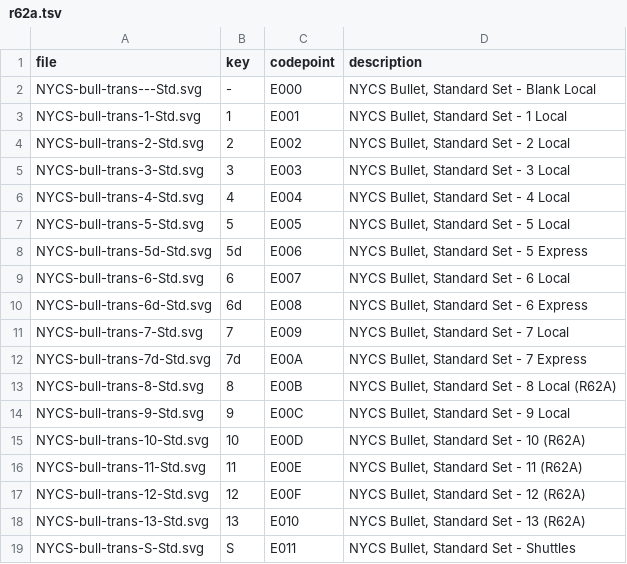
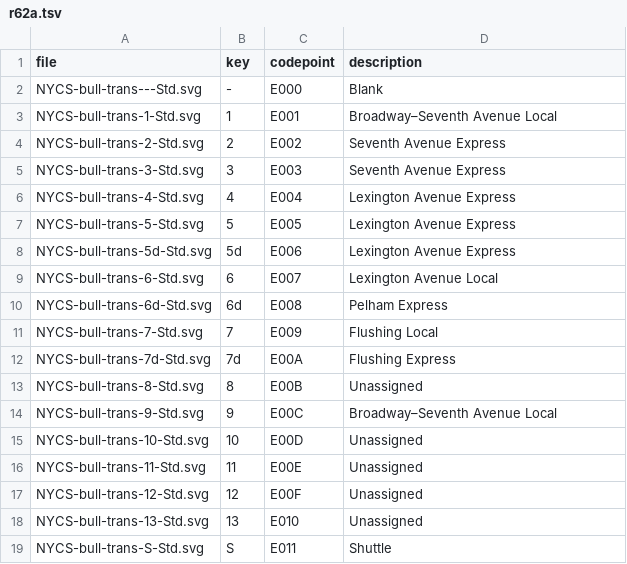
Before and after one commit to nyumathclinic/nyc-subway-bullets-font, a TSV file: data/mappings/r62a.tsv, drawn as a sheet.

```diff
--- a/data/mappings/r62a.tsv
+++ b/data/mappings/r62a.tsv
@@ -1,19 +1,19 @@
 file	key	codepoint	description
-NYCS-bull-trans---Std.svg	-	E000	NYCS Bullet, Standard Set - Blank Local
-NYCS-bull-trans-1-Std.svg	1	E001	NYCS Bullet, Standard Set - 1 Local
-NYCS-bull-trans-2-Std.svg	2	E002	NYCS Bullet, Standard Set - 2 Local
-NYCS-bull-trans-3-Std.svg	3	E003	NYCS Bullet, Standard Set - 3 Local
-NYCS-bull-trans-4-Std.svg	4	E004	NYCS Bullet, Standard Set - 4 Local
-NYCS-bull-trans-5-Std.svg	5	E005	NYCS Bullet, Standard Set - 5 Local
-NYCS-bull-trans-5d-Std.svg	5d	E006	NYCS Bullet, Standard Set - 5 Express
-NYCS-bull-trans-6-Std.svg	6	E007	NYCS Bullet, Standard Set - 6 Local
-NYCS-bull-trans-6d-Std.svg	6d	E008	NYCS Bullet, Standard Set - 6 Express
-NYCS-bull-trans-7-Std.svg	7	E009	NYCS Bullet, Standard Set - 7 Local
-NYCS-bull-trans-7d-Std.svg	7d	E00A	NYCS Bullet, Standard Set - 7 Express
-NYCS-bull-trans-8-Std.svg	8	E00B	NYCS Bullet, Standard Set - 8 Local (R62A)
-NYCS-bull-trans-9-Std.svg	9	E00C	NYCS Bullet, Standard Set - 9 Local
-NYCS-bull-trans-10-Std.svg	10	E00D	NYCS Bullet, Standard Set - 10 (R62A)
-NYCS-bull-trans-11-Std.svg	11	E00E	NYCS Bullet, Standard Set - 11 (R62A)
-NYCS-bull-trans-12-Std.svg	12	E00F	NYCS Bullet, Standard Set - 12 (R62A)
-NYCS-bull-trans-13-Std.svg	13	E010	NYCS Bullet, Standard Set - 13 (R62A)
-NYCS-bull-trans-S-Std.svg	S	E011	NYCS Bullet, Standard Set - Shuttles
+NYCS-bull-trans---Std.svg	-	E000	Blank
+NYCS-bull-trans-1-Std.svg	1	E001	Broadway–Seventh Avenue Local
+NYCS-bull-trans-2-Std.svg	2	E002	Seventh Avenue Express
+NYCS-bull-trans-3-Std.svg	3	E003	Seventh Avenue Express
+NYCS-bull-trans-4-Std.svg	4	E004	Lexington Avenue Express
+NYCS-bull-trans-5-Std.svg	5	E005	Lexington Avenue Express
+NYCS-bull-trans-5d-Std.svg	5d	E006	Lexington Avenue Express
+NYCS-bull-trans-6-Std.svg	6	E007	Lexington Avenue Local
+NYCS-bull-trans-6d-Std.svg	6d	E008	Pelham Express
+NYCS-bull-trans-7-Std.svg	7	E009	Flushing Local
+NYCS-bull-trans-7d-Std.svg	7d	E00A	Flushing Express
+NYCS-bull-trans-8-Std.svg	8	E00B	Unassigned
+NYCS-bull-trans-9-Std.svg	9	E00C	Broadway–Seventh Avenue Local
+NYCS-bull-trans-10-Std.svg	10	E00D	Unassigned
+NYCS-bull-trans-11-Std.svg	11	E00E	Unassigned
+NYCS-bull-trans-12-Std.svg	12	E00F	Unassigned
+NYCS-bull-trans-13-Std.svg	13	E010	Unassigned
+NYCS-bull-trans-S-Std.svg	S	E011	Shuttle
```
Also changed, not shown: data/mappings/all.tsv, data/mappings/nycta.tsv, 15 other files.
